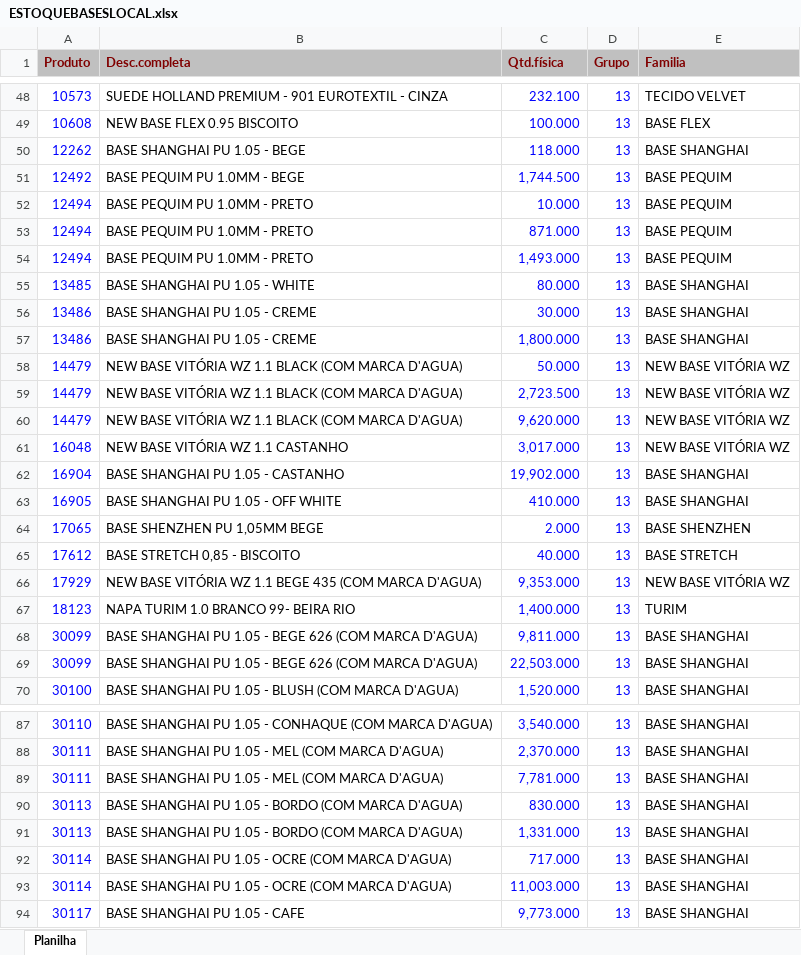
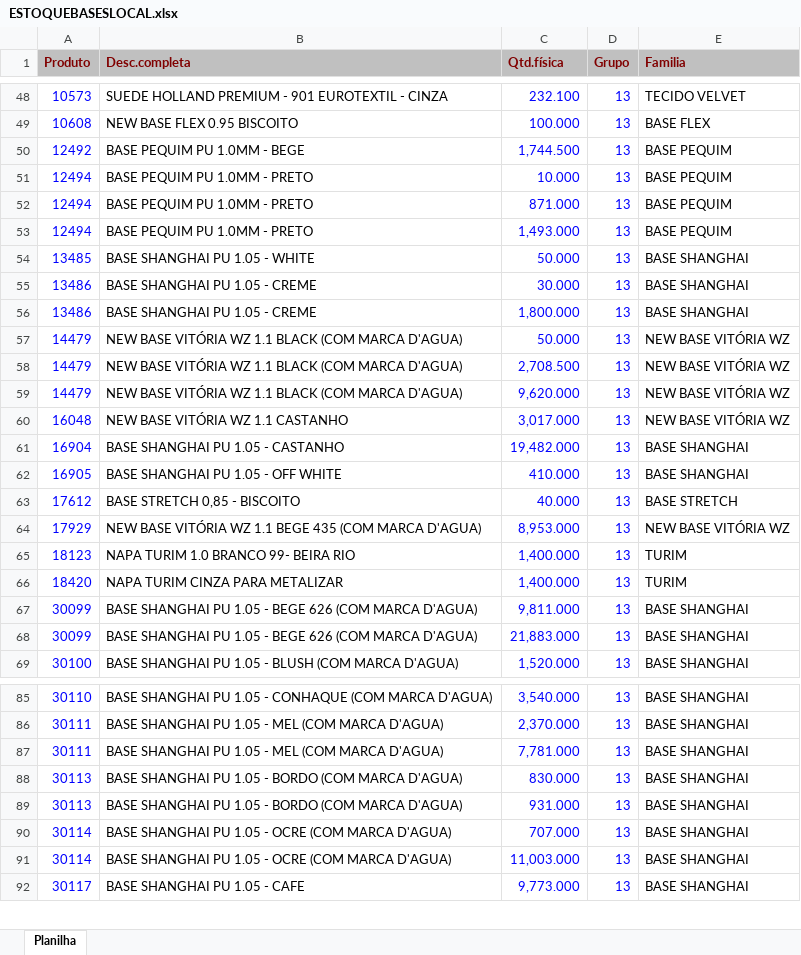
Before and after one commit to afbertuolsmart/SMART-STOCK, an Excel workbook: data-source/ESTOQUEBASESLOCAL.xlsx, sheet Planilha, drawn as a sheet; only a part is shown, gaps mark what is left out; values as stored, in another font and other column widths than the file's, no borders; removed rows and columns are numbered as before the commit, all else as after; the diff covers the shown part only; the diff names each change by its address in the sheet, - before the commit and + after, or states it on an @@ line.

```diff
--- a/data-source/ESTOQUEBASESLOCAL.xlsx (sheet Planilha)
+++ b/data-source/ESTOQUEBASESLOCAL.xlsx (sheet Planilha)
-row 50: 12262 | BASE SHANGHAI PU 1.05 - BEGE | 118.000 | 13 | BASE SHANGHAI
-C54 (Qtd.física): 80.000
+C54 (Qtd.física): 50.000
-C58 (Qtd.física): 2,723.500
+C58 (Qtd.física): 2,708.500
-C61 (Qtd.física): 19,902.000
+C61 (Qtd.física): 19,482.000
-row 64: 17065 | BASE SHENZHEN PU 1,05MM BEGE | 2.000 | 13 | BASE SHENZHEN
-C64 (Qtd.física): 9,353.000
+C64 (Qtd.física): 8,953.000
+row 66: 18420 | NAPA TURIM CINZA PARA METALIZAR | 1,400.000 | 13 | TURIM
-C68 (Qtd.física): 22,503.000
+C68 (Qtd.física): 21,883.000
-C89 (Qtd.física): 1,331.000
+C89 (Qtd.física): 931.000
-C90 (Qtd.física): 717.000
+C90 (Qtd.física): 707.000
```
Also changed, not shown: 2 removed rows and 12 edited cells elsewhere in this sheet, data-source/COMPRABASES.xlsx, data-source/COMPRAPARAGUAI.xlsx, 8 other files.
